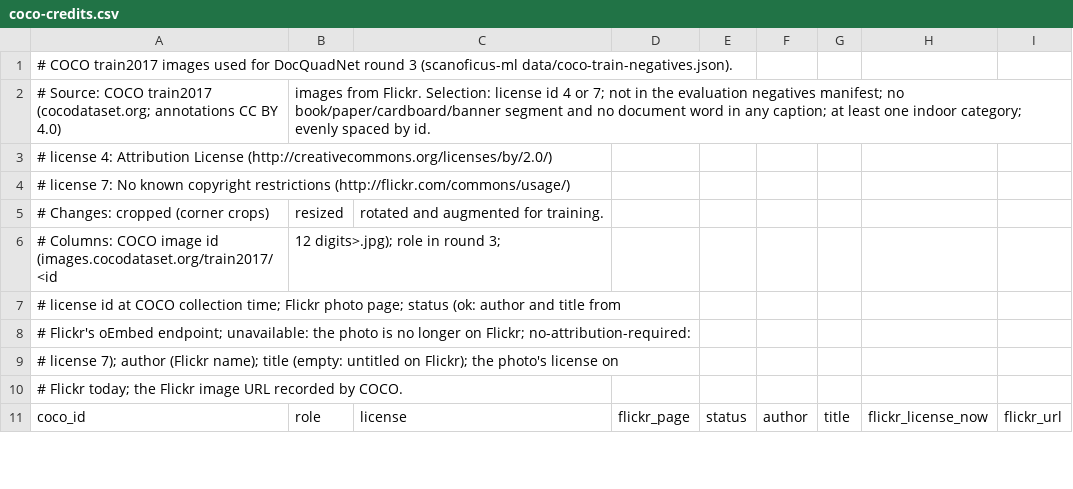
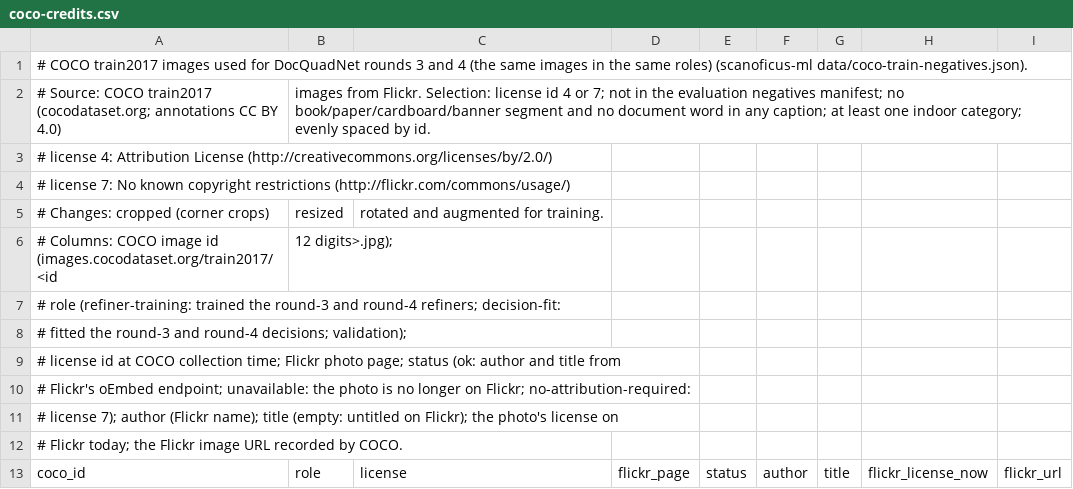
Before and after one commit to julian-r/scanoficus, a CSV file: packages/detector-nn/models/docquadnet4/coco-credits.csv, drawn as a sheet; only a part is shown.

Commit message:
detector-nn: exportFile in the inline decision; clearer errors
package_model.py: exportFile is part of the inline decision (DecisionSpec.exportFile,
optional), the demo's debug overlay shows it; --decision errors via parser.error; the
COCO list header says which rounds used the images and how. A float32 precision error
names only EXT_color_buffer_float. browser-check: the default-choice comment, the overlay
shows the decision file, the float16-only fallback names the extension.

```diff
--- a/packages/detector-nn/models/docquadnet4/coco-credits.csv
+++ b/packages/detector-nn/models/docquadnet4/coco-credits.csv
@@ -1,2 +1,2 @@
-# COCO train2017 images used for DocQuadNet round 3 (scanoficus-ml data/coco-train-negatives.json).
+# COCO train2017 images used for DocQuadNet rounds 3 and 4 (the same images in the same roles) (scanoficus-ml data/coco-train-negatives.json).
 # Source: COCO train2017 (cocodataset.org; annotations CC BY 4.0), images from Flickr. Selection: license id 4 or 7; not in the evaluation negatives manifest; no book/paper/cardboard/banner segment and no document word in any caption; at least one indoor category; evenly spaced by id.
@@ -5,3 +5,5 @@
 # Changes: cropped (corner crops), resized, rotated and augmented for training.
-# Columns: COCO image id (images.cocodataset.org/train2017/<id, 12 digits>.jpg); role in round 3;
+# Columns: COCO image id (images.cocodataset.org/train2017/<id, 12 digits>.jpg);
+# role (refiner-training: trained the round-3 and round-4 refiners; decision-fit:
+# fitted the round-3 and round-4 decisions; validation);
 # license id at COCO collection time; Flickr photo page; status (ok: author and title from
```
Also changed, not shown: apps/demo/models/docquadnet3/coco-credits.csv, 10 other files.
